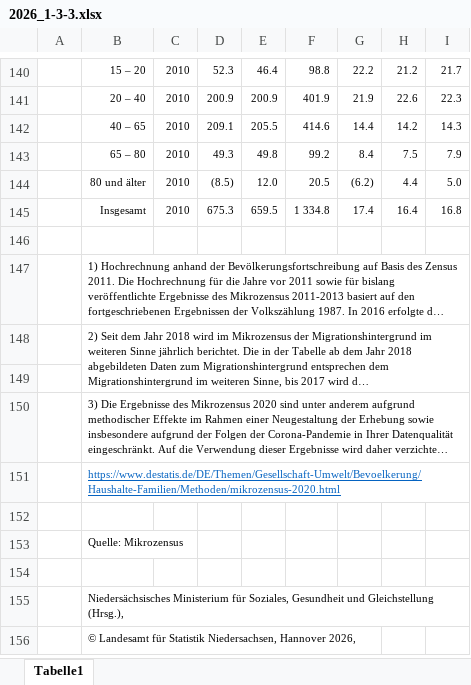
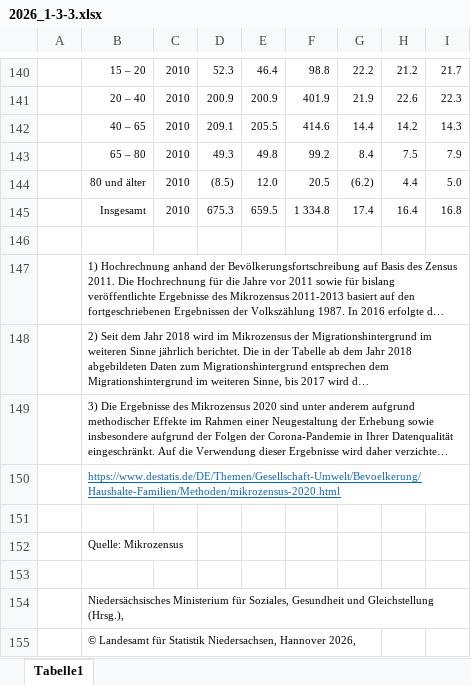
Before and after one commit to christoph-LSN/MT_Site, an Excel workbook: assets/excel/2026_1-3-3.xlsx, sheet Tabelle1, drawn as a sheet; only a part is shown, gaps mark what is left out; long unchanged cells end in …; values as stored, in another font and other column widths than the file's, no borders; removed rows and columns are numbered as before the commit, all else as after; the diff names each change by its address in the sheet, - before the commit and + after, or states it on an @@ line.

```diff
--- a/assets/excel/2026_1-3-3.xlsx (sheet Tabelle1)
+++ b/assets/excel/2026_1-3-3.xlsx (sheet Tabelle1)
-B147:I147 merged
-B148:I149 merged
-row 149: (empty)
-B150:I150 merged
```
Also changed, not shown: assets/excel/2025_1-1-1.xlsx, assets/excel/2025_4-1-3.xlsx, 6 other files.
